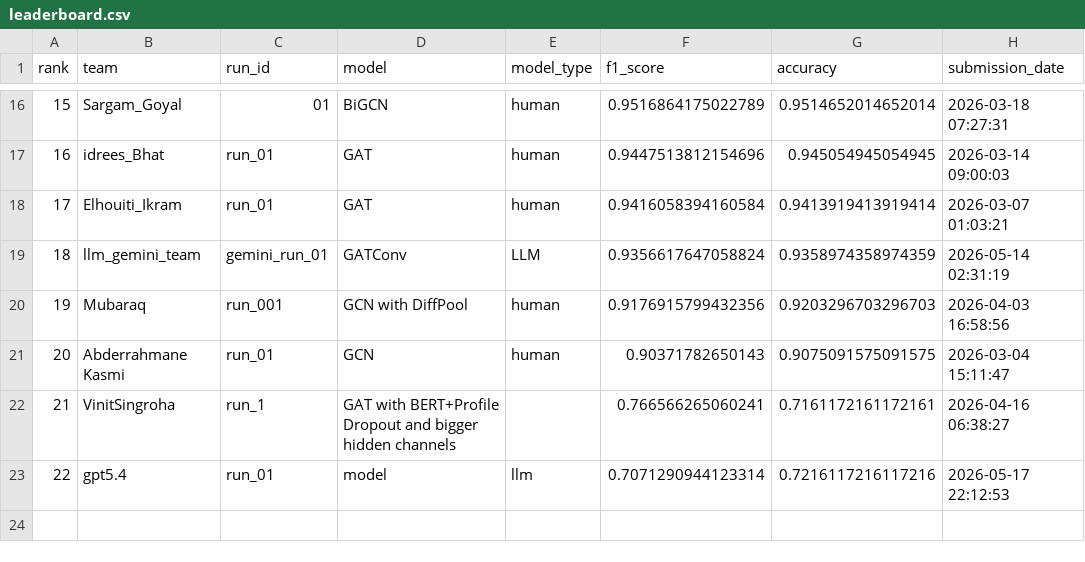
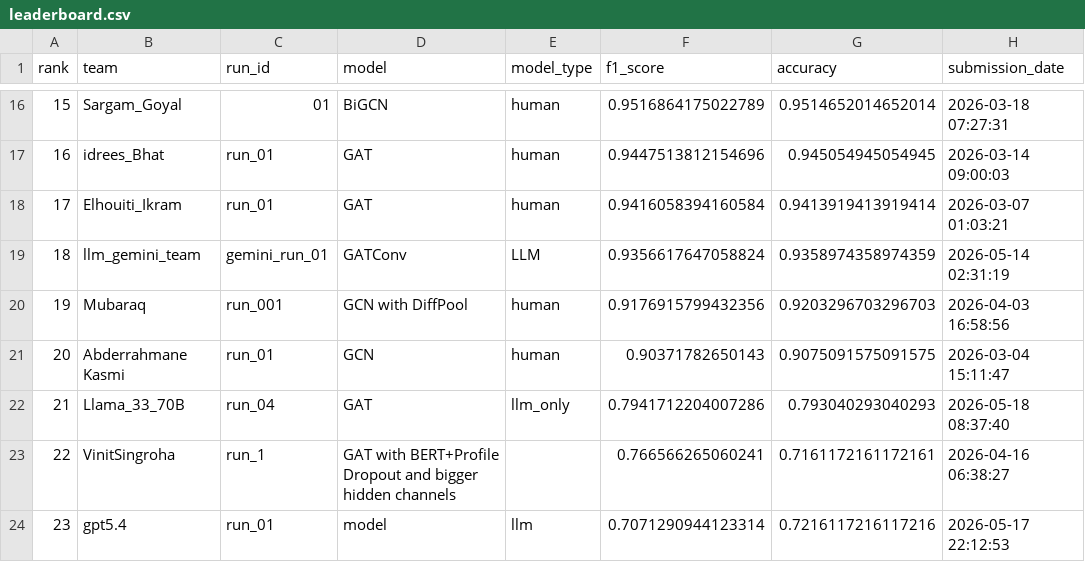
Before and after one commit to TugaAhmed/Real_Or_Fake, a CSV file: docs/leaderboard.csv, drawn as a sheet; only a part is shown, gaps mark what is left out; addresses are those after the commit; the diff names each change by its address in the sheet, - before the commit and + after, or states it on an @@ line.

```diff
--- a/docs/leaderboard.csv
+++ b/docs/leaderboard.csv
+row 22: 21 | Llama_33_70B | run_04 | GAT | llm_only | 0.7941712204007286 | 0.793040293040293 | 2026-05-18 08:37:40
@@ column A (rank) renumbered from row 23 down @@
```
